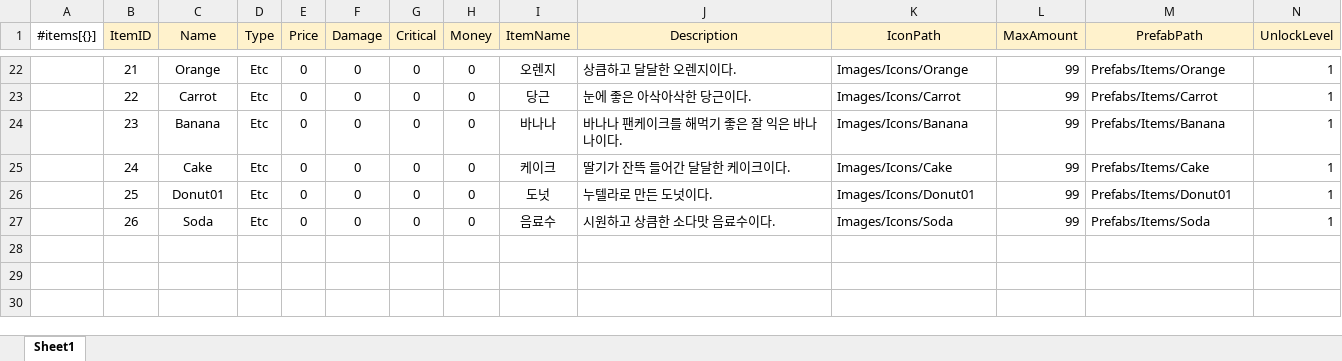
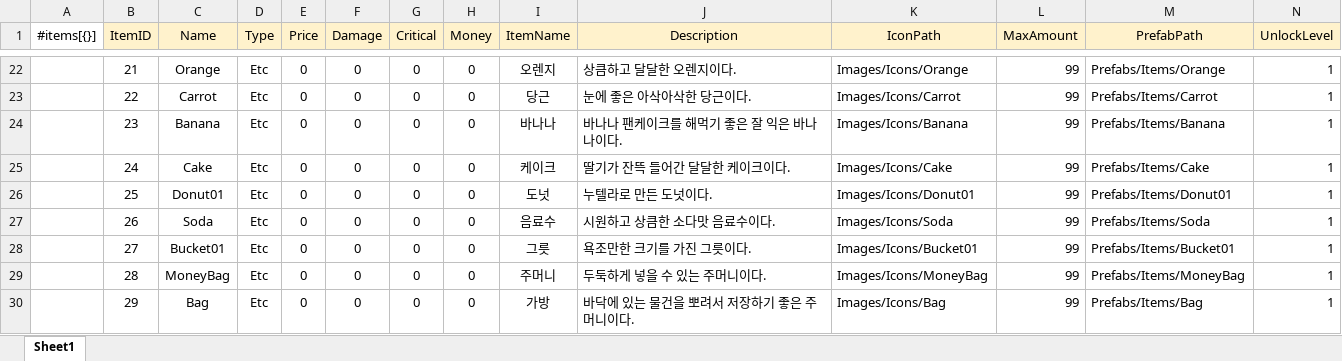
Before and after one commit to gunwonpark/Secret-of-Night, an Excel workbook: excel2json-master/Items_Data.xlsx, sheet Sheet1, drawn as a sheet; only a part is shown, gaps mark what is left out; values as stored, in another font and other column widths than the file's, no borders; the diff names each change by its address in the sheet, - before the commit and + after, or states it on an @@ line.

```diff
--- a/excel2json-master/Items_Data.xlsx (sheet Sheet1)
+++ b/excel2json-master/Items_Data.xlsx (sheet Sheet1)
+row 28:  | 27 | Bucket01 | Etc | 0 | 0 | 0 | 0 | 그릇 | 욕조만한 크기를 가진 그릇이다. | Images/Icons/Bucket01 | 99 | Prefabs/Items/Bucket01 | 1
+row 29:  | 28 | MoneyBag | Etc | 0 | 0 | 0 | 0 | 주머니 | 두둑하게 넣을 수 있는 주머니이다. | Images/Icons/MoneyBag | 99 | Prefabs/Items/MoneyBag | 1
+row 30:  | 29 | Bag | Etc | 0 | 0 | 0 | 0 | 가방 | 바닥에 있는 물건을 뽀려서 저장하기 좋은 주머니이다. | Images/Icons/Bag | 99 | Prefabs/Items/Bag | 1
```
Also changed, not shown: 19 other files.
